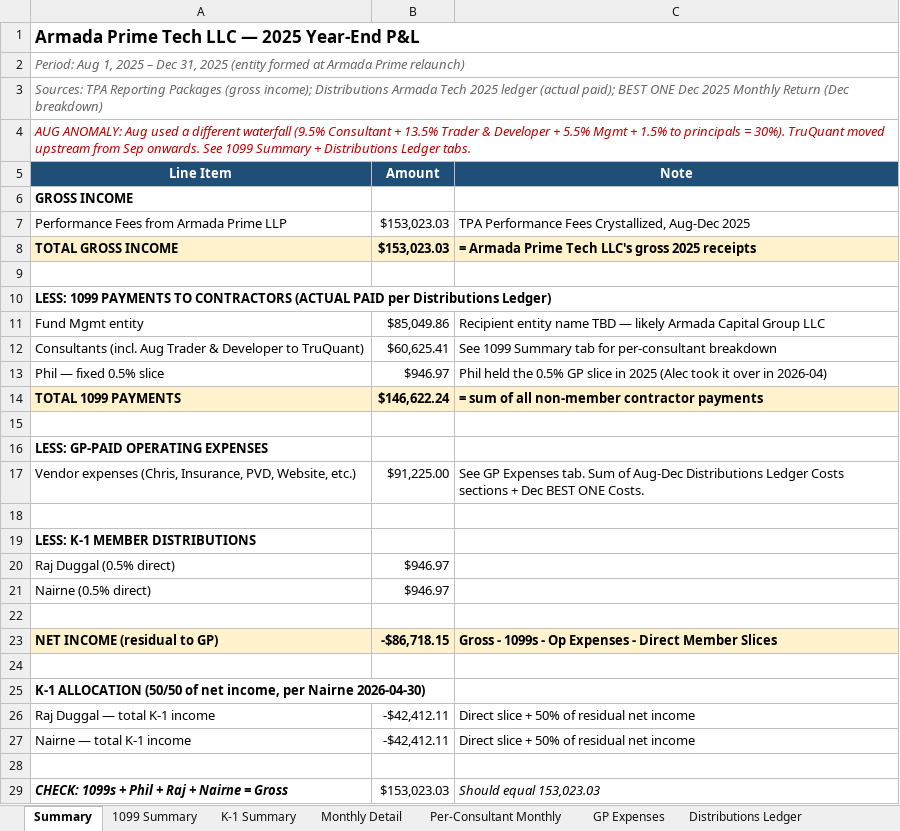
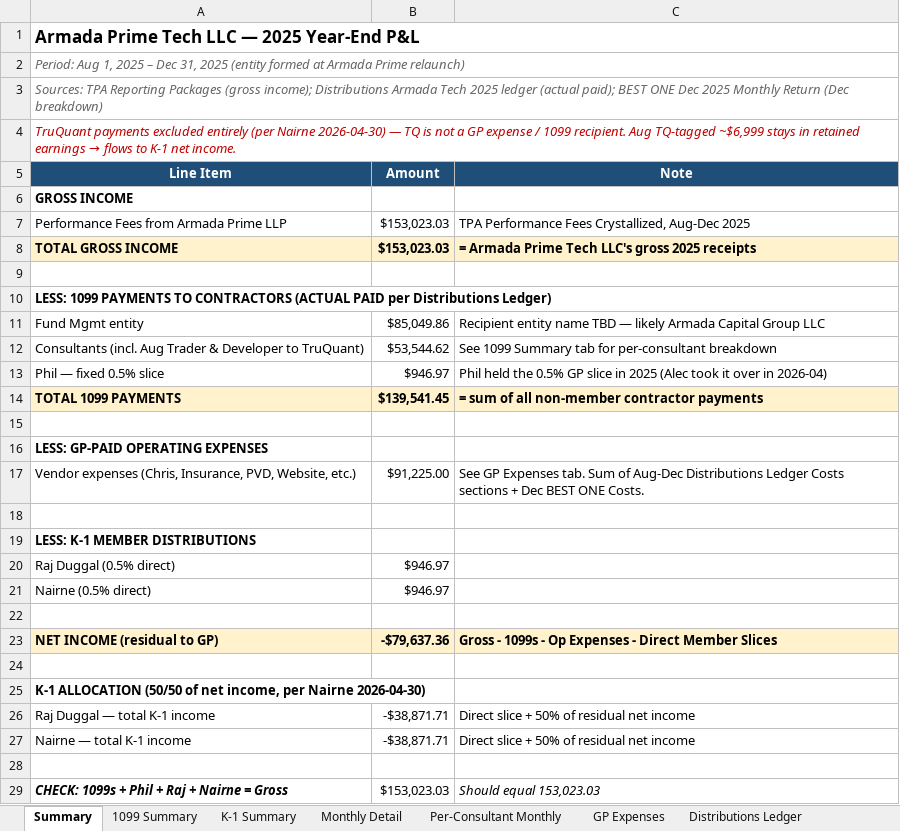
Before and after one commit to theastark1-cpu/claude-central-hub, an Excel workbook: 2025-armada-prime-tech-1099-k1.xlsx, sheet Summary, drawn as a sheet; values as stored, in another font and other column widths than the file's, no borders; formulas without a stored value are shown as written; the diff names each change by its address in the sheet, - before the commit and + after, or states it on an @@ line.

```diff
--- a/2025-armada-prime-tech-1099-k1.xlsx (sheet Summary)
+++ b/2025-armada-prime-tech-1099-k1.xlsx (sheet Summary)
@@ A4 (Line Item): AUG ANOMALY: Aug used a different waterfall (9.5% Consultant + 13.5% Trader & Developer + 5.5% Mgmt + 1.5% to principals = 30%). TruQuant moved upstream from Sep onwards. See 1099 Summary + Distributions Ledger tabs. → TruQuant payments excluded entirely (per Nairne 2026-04-30) — TQ is not a GP expense / 1099 recipient. Aug TQ-tagged ~$6,999 stays in retained earnings → flows to K-1 net income. @@
-B12 (Amount): $60,625.41
+B12 (Amount): $53,544.62
-B14 (Amount): $146,622.24
+B14 (Amount): $139,541.45
-B23 (Amount): -$86,718.15
+B23 (Amount): -$79,637.36
-B26:B27 (Amount): -$42,412.11
+B26:B27 (Amount): -$38,871.71
```
Also changed, not shown: sheet Distributions Ledger, sheet 1099 Summary, sheet K-1 Summary, 4 other files.
